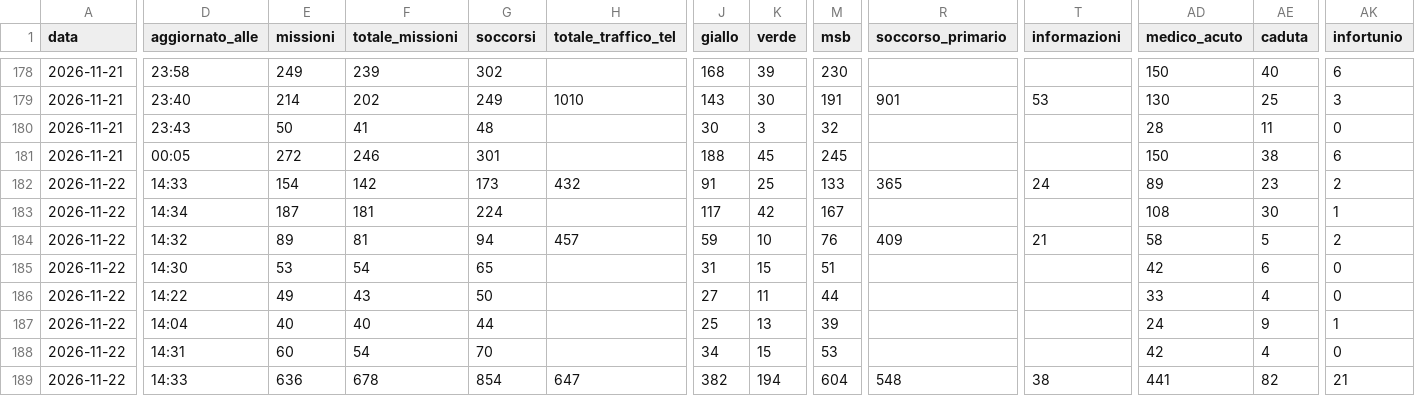
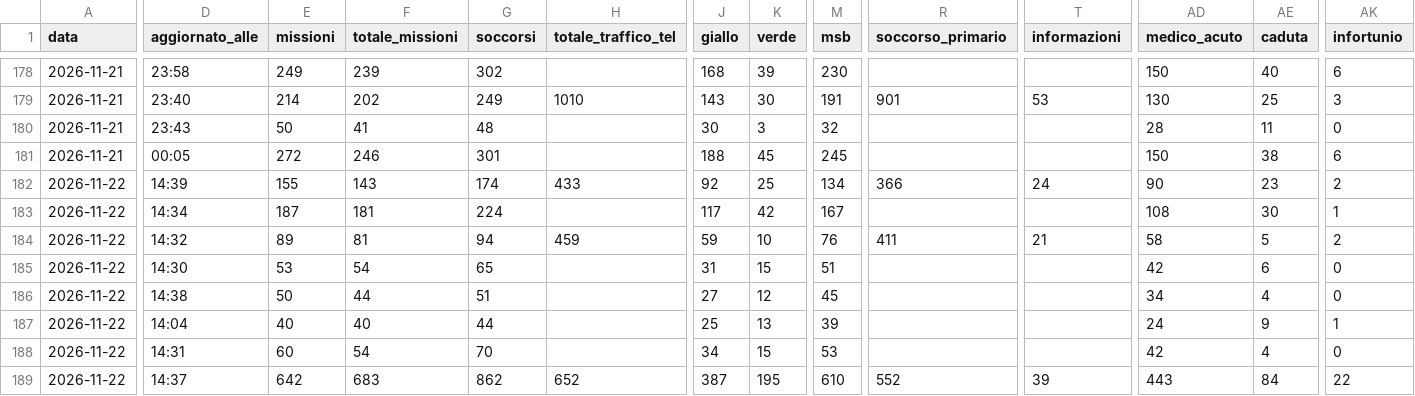
Before and after one commit to Alvarez2009-svg/4r3u1, a CSV file: data/giornaliero.csv, drawn as a sheet; only a part is shown, gaps mark what is left out; the diff covers the shown part only; the diff names each change by its address in the sheet, - before the commit and + after, or states it on an @@ line.

```diff
--- a/data/giornaliero.csv
+++ b/data/giornaliero.csv
-D182 (aggiornato_alle): 14:33
+D182 (aggiornato_alle): 14:39
-E182 (missioni): 154
+E182 (missioni): 155
-F182 (totale_missioni): 142
+F182 (totale_missioni): 143
-G182 (soccorsi): 173
+G182 (soccorsi): 174
-H182 (totale_traffico_tel): 432
+H182 (totale_traffico_tel): 433
-J182 (giallo): 91
+J182 (giallo): 92
-M182 (msb): 133
+M182 (msb): 134
-R182 (soccorso_primario): 365
+R182 (soccorso_primario): 366
-AD182 (medico_acuto): 89
+AD182 (medico_acuto): 90
-H184 (totale_traffico_tel): 457
+H184 (totale_traffico_tel): 459
-R184 (soccorso_primario): 409
+R184 (soccorso_primario): 411
-D186 (aggiornato_alle): 14:22
+D186 (aggiornato_alle): 14:38
-E186 (missioni): 49
+E186 (missioni): 50
-F186 (totale_missioni): 43
+F186 (totale_missioni): 44
-G186 (soccorsi): 50
+G186 (soccorsi): 51
-K186 (verde): 11
+K186 (verde): 12
-M186 (msb): 44
+M186 (msb): 45
-AD186 (medico_acuto): 33
+AD186 (medico_acuto): 34
-D189 (aggiornato_alle): 14:33
+D189 (aggiornato_alle): 14:37
-E189 (missioni): 636
+E189 (missioni): 642
-F189 (totale_missioni): 678
+F189 (totale_missioni): 683
-G189 (soccorsi): 854
+G189 (soccorsi): 862
-H189 (totale_traffico_tel): 647
+H189 (totale_traffico_tel): 652
-J189 (giallo): 382
+J189 (giallo): 387
-K189 (verde): 194
+K189 (verde): 195
-M189 (msb): 604
+M189 (msb): 610
-R189 (soccorso_primario): 548
+R189 (soccorso_primario): 552
-T189 (informazioni): 38
+T189 (informazioni): 39
-AD189 (medico_acuto): 441
+AD189 (medico_acuto): 443
-AE189 (caduta): 82
+AE189 (caduta): 84
-AK189 (infortunio): 21
+AK189 (infortunio): 22
```
Also changed, not shown: 14 edited cells elsewhere in this file, 2 other files.
